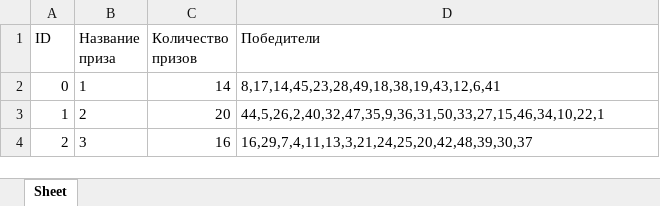
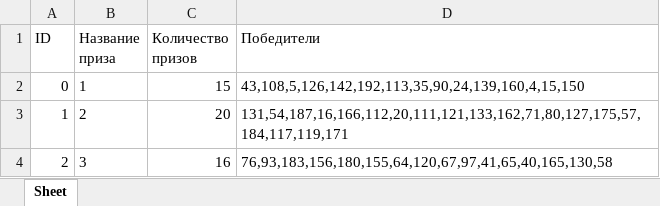
Before and after one commit to Fire-orel/pozdravlashka, an Excel workbook: vin.xlsx, sheet Sheet, drawn as a sheet; values as stored, in another font and other column widths than the file's, no borders; the diff names each change by its address in the sheet, - before the commit and + after, or states it on an @@ line.

```diff
--- a/vin.xlsx (sheet Sheet)
+++ b/vin.xlsx (sheet Sheet)
-C2 (Количество призов): 14
+C2 (Количество призов): 15
-D2 (Победители): 8,17,14,45,23,28,49,18,38,19,43,12,6,41
+D2 (Победители): 43,108,5,126,142,192,113,35,90,24,139,160,4,15,150
-D3 (Победители): 44,5,26,2,40,32,47,35,9,36,31,50,33,27,15,46,34,10,22,1
+D3 (Победители): 131,54,187,16,166,112,20,111,121,133,162,71,80,127,175,57,184,117,119,171
-D4 (Победители): 16,29,7,4,11,13,3,21,24,25,20,42,48,39,30,37
+D4 (Победители): 76,93,183,156,180,155,64,120,67,97,41,65,40,165,130,58
```
Also changed, not shown: 2 other files.
